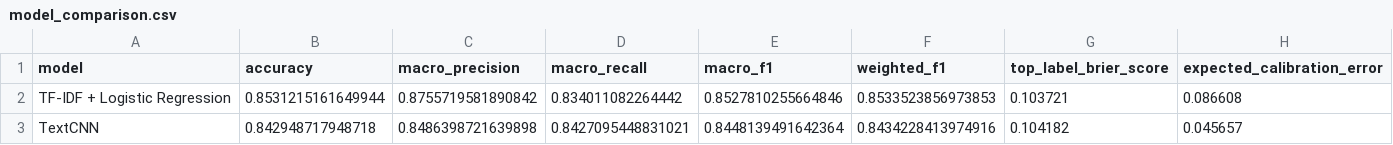
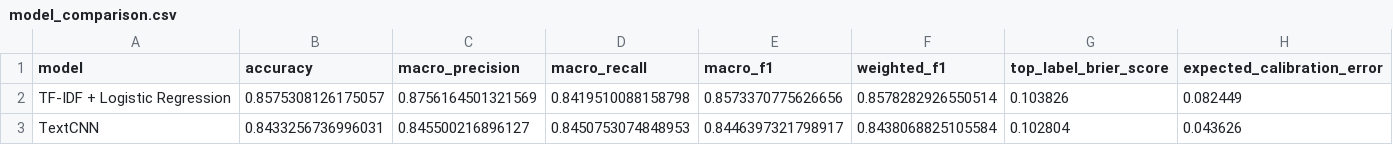
Before and after one commit to phongisnoob/it-service-ticket-classification, a CSV file: reports/metrics/model_comparison.csv, drawn as a sheet.

```diff
--- a/reports/metrics/model_comparison.csv
+++ b/reports/metrics/model_comparison.csv
@@ -1,3 +1,3 @@
 model,accuracy,macro_precision,macro_recall,macro_f1,weighted_f1,top_label_brier_score,expected_calibration_error
-TF-IDF + Logistic Regression,0.8531215161649944,0.8755719581890842,0.834011082264442,0.8527810255664846,0.8533523856973853,0.103721,0.086608
-TextCNN,0.842948717948718,0.8486398721639898,0.8427095448831021,0.8448139491642364,0.8434228413974916,0.104182,0.045657
+TF-IDF + Logistic Regression,0.8575308126175057,0.8756164501321569,0.8419510088158798,0.8573370775626656,0.8578282926550514,0.103826,0.082449
+TextCNN,0.8433256736996031,0.845500216896127,0.8450753074848953,0.8446397321798917,0.8438068825105584,0.102804,0.043626
```
Also changed, not shown: reports/metrics/baseline_threshold_analysis.csv, reports/metrics/threshold_analysis.csv, 35 other files.
